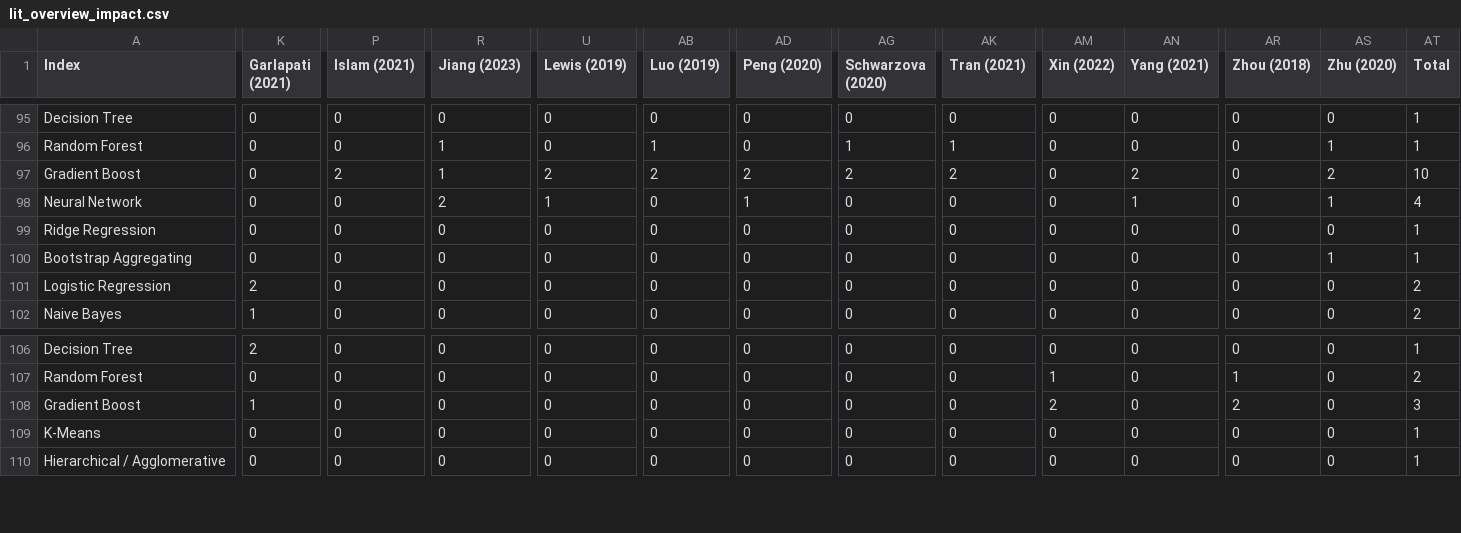
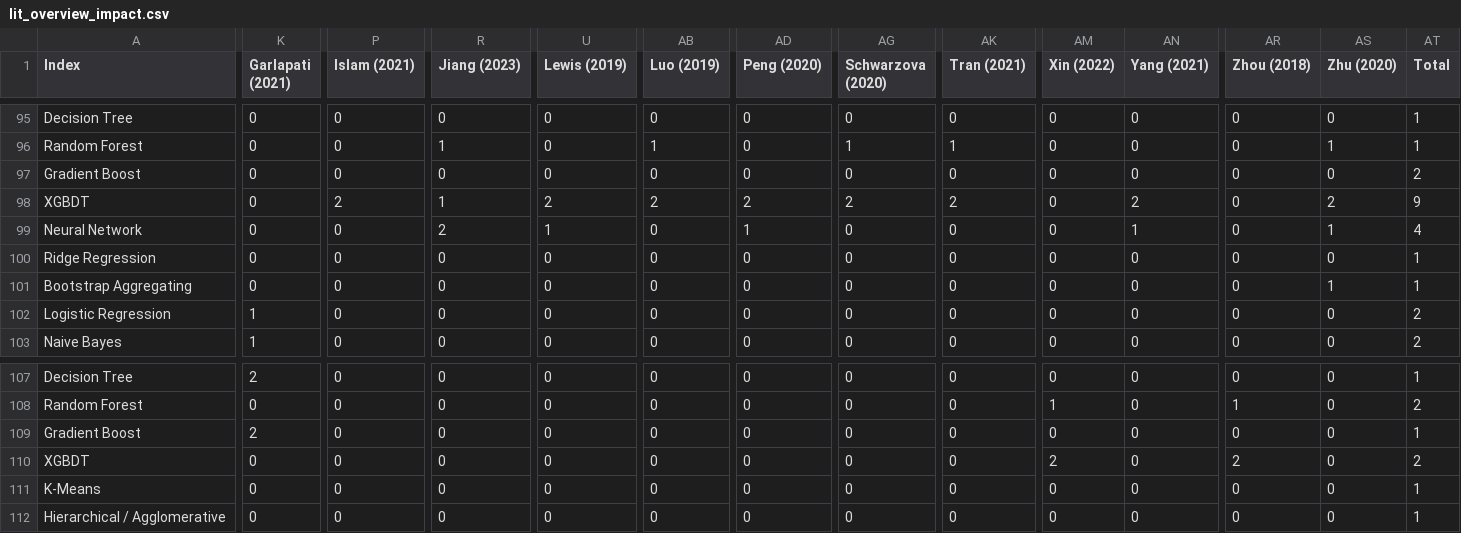
Before and after one commit to marked01one/rio-airbnb-web-portal, a CSV file: figures/lit_overview_impact.csv, drawn as a sheet; only a part is shown, gaps mark what is left out; addresses are those after the commit; rows hold the shown columns only; the diff names each change by its address in the sheet, - before the commit and + after, or states it on an @@ line.

```diff
--- a/figures/lit_overview_impact.csv
+++ b/figures/lit_overview_impact.csv
-P97 (Islam (2021)): 2
+P97 (Islam (2021)): 0
-R97 (Jiang (2023)): 1
+R97 (Jiang (2023)): 0
-U97 (Lewis (2019)): 2
+U97 (Lewis (2019)): 0
-AB97 (Luo (2019)): 2
+AB97 (Luo (2019)): 0
-AD97 (Peng (2020)): 2
+AD97 (Peng (2020)): 0
-AG97 (Schwarzova (2020)): 2
+AG97 (Schwarzova (2020)): 0
-AK97 (Tran (2021)): 2
+AK97 (Tran (2021)): 0
-AN97 (Yang (2021)): 2
+AN97 (Yang (2021)): 0
-AS97 (Zhu (2020)): 2
+AS97 (Zhu (2020)): 0
-AT97 (Total): 10
+AT97 (Total): 2
+row 98: XGBDT | 0 | 2 | 1 | 2 | 2 | 2 | 2 | 2 | 0 | 2 | 0 | 2 | 9
-K102 (Garlapati (2021)): 2
+K102 (Garlapati (2021)): 1
-K109 (Garlapati (2021)): 1
+K109 (Garlapati (2021)): 2
-AM109 (Xin (2022)): 2
+AM109 (Xin (2022)): 0
-AR109 (Zhou (2018)): 2
+AR109 (Zhou (2018)): 0
-AT109 (Total): 3
+AT109 (Total): 1
+row 110: XGBDT | 0 | 0 | 0 | 0 | 0 | 0 | 0 | 0 | 2 | 0 | 2 | 0 | 2
```
Also changed, not shown: figures/lit_overview_frequency.csv, 8 other files.
